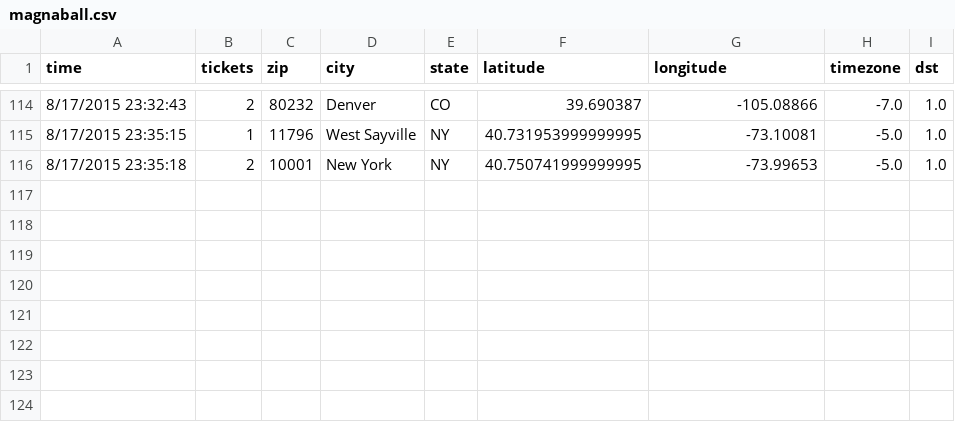
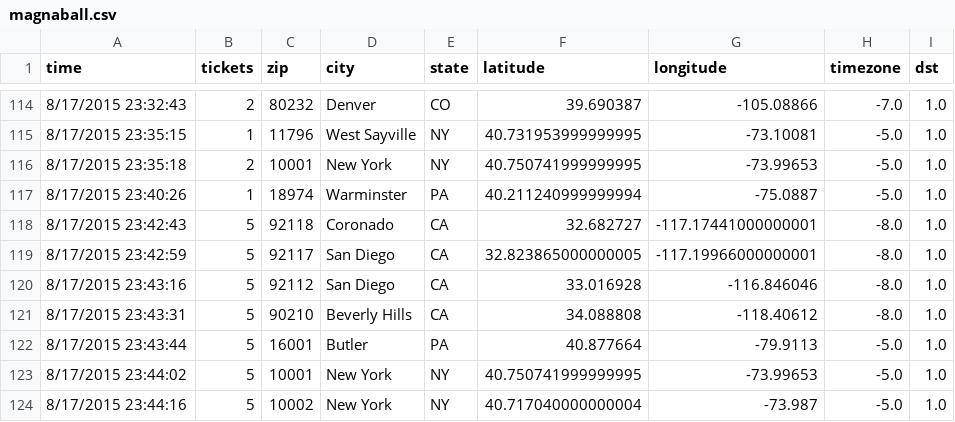
Before and after one commit to magnaball/magnaball.github.com, a CSV file: _site/scripts/data/magnaball.csv, drawn as a sheet; only a part is shown, gaps mark what is left out.

```diff
--- a/_site/scripts/data/magnaball.csv
+++ b/_site/scripts/data/magnaball.csv
@@ -116 +116,9 @@ time,tickets,zip,city,state,latitude,longitude,timezone,dst
 8/17/2015 23:35:18,2,10001,New York,NY,40.750741999999995,-73.99653,-5.0,1.0
+8/17/2015 23:40:26,1,18974,Warminster,PA,40.211240999999994,-75.0887,-5.0,1.0
+8/17/2015 23:42:43,5,92118,Coronado,CA,32.682727,-117.17441000000001,-8.0,1.0
+8/17/2015 23:42:59,5,92117,San Diego,CA,32.823865000000005,-117.19966000000001,-8.0,1.0
+8/17/2015 23:43:16,5,92112,San Diego,CA,33.016928,-116.846046,-8.0,1.0
+8/17/2015 23:43:31,5,90210,Beverly Hills,CA,34.088808,-118.40612,-8.0,1.0
+8/17/2015 23:43:44,5,16001,Butler,PA,40.877664,-79.9113,-5.0,1.0
+8/17/2015 23:44:02,5,10001,New York,NY,40.750741999999995,-73.99653,-5.0,1.0
+8/17/2015 23:44:16,5,10002,New York,NY,40.717040000000004,-73.987,-5.0,1.0
```
Also changed, not shown: scripts/data/magnaball.csv, 3 other files.
